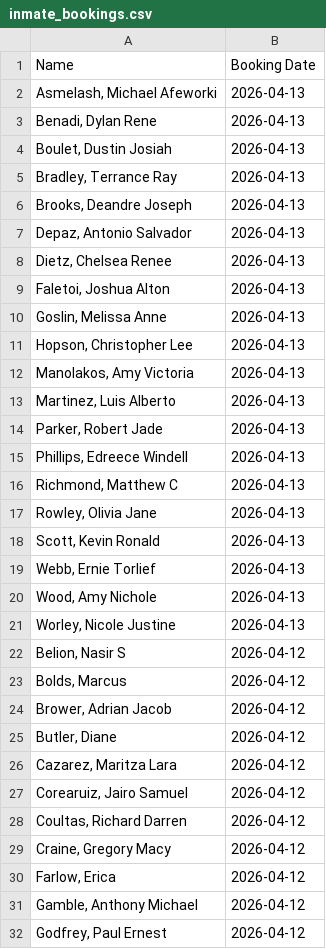
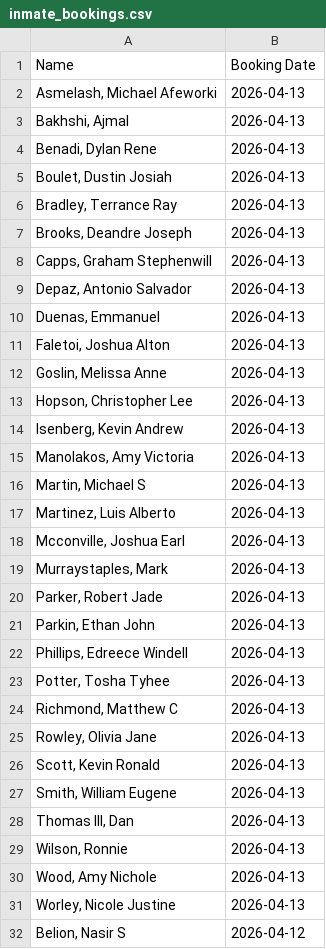
Before and after one commit to NguyenDa18/Portland-Jail-Data-Crawler, a CSV file: csvs/inmate_bookings.csv, drawn as a sheet; only a part is shown; the shorter side is filled out with more unchanged rows; the diff covers the shown part only.

```diff
--- a/csvs/inmate_bookings.csv
+++ b/csvs/inmate_bookings.csv
@@ -2,2 +2,3 @@ Name,Booking Date
 "Asmelash, Michael Afeworki",2026-04-13
+"Bakhshi, Ajmal ",2026-04-13
 "Benadi, Dylan Rene",2026-04-13
@@ -6,4 +7,5 @@ Name,Booking Date
 "Brooks, Deandre Joseph",2026-04-13
+"Capps, Graham Stephenwill",2026-04-13
 "Depaz, Antonio Salvador",2026-04-13
-"Dietz, Chelsea Renee",2026-04-13
+"Duenas, Emmanuel ",2026-04-13
 "Faletoi, Joshua Alton",2026-04-13
@@ -11,6 +13,12 @@ Name,Booking Date
 "Hopson, Christopher Lee",2026-04-13
+"Isenberg, Kevin Andrew",2026-04-13
 "Manolakos, Amy Victoria",2026-04-13
+"Martin, Michael S",2026-04-13
 "Martinez, Luis Alberto",2026-04-13
+"Mcconville, Joshua Earl",2026-04-13
+"Murraystaples, Mark ",2026-04-13
 "Parker, Robert Jade",2026-04-13
+"Parkin, Ethan John",2026-04-13
 "Phillips, Edreece Windell",2026-04-13
+"Potter, Tosha Tyhee",2026-04-13
 "Richmond, Matthew C",2026-04-13
@@ -18,3 +26,5 @@ Name,Booking Date
 "Scott, Kevin Ronald",2026-04-13
-"Webb, Ernie Torlief",2026-04-13
+"Smith, William Eugene",2026-04-13
+"Thomas III, Dan ",2026-04-13
+"Wilson, Ronnie ",2026-04-13
 "Wood, Amy Nichole",2026-04-13
```
Also changed, not shown: 6 removed rows elsewhere in this file, csvs/inmate_charges.csv, csvs/inmate_details.csv.
